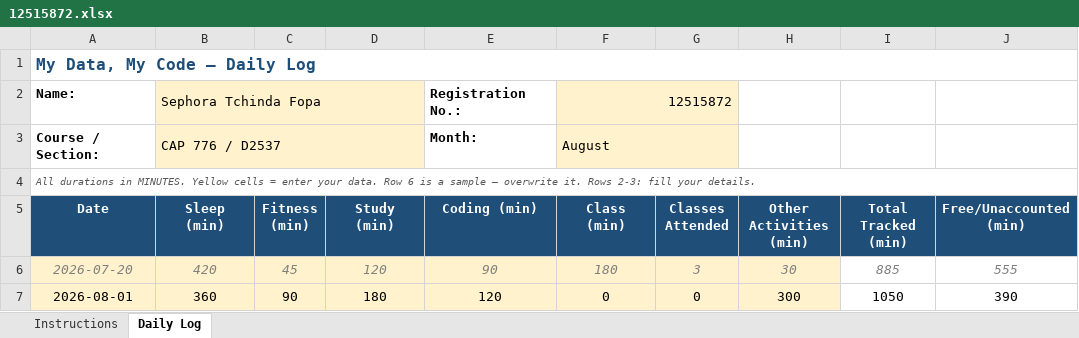
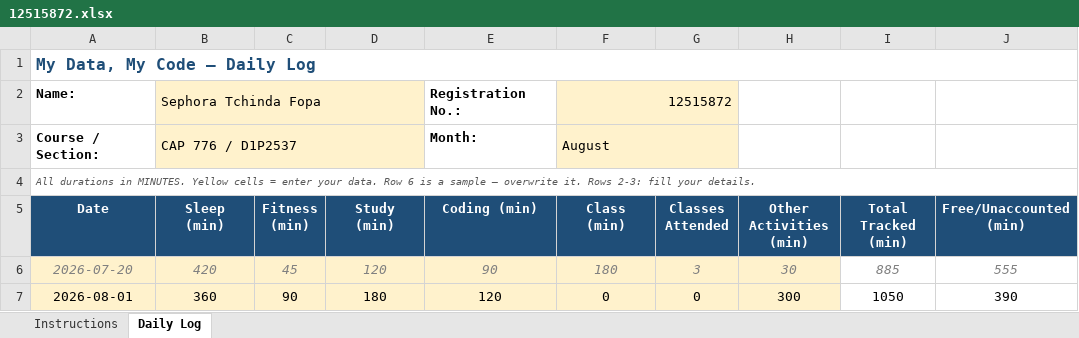
Before and after one commit to sephoratchinda/CAP-776, an Excel workbook: 12515872.xlsx, sheet Daily Log, drawn as a sheet; only a part is shown; values as stored, in another font and other column widths than the file's, no borders; conditional formats not drawn; the diff names each change by its address in the sheet, - before the commit and + after, or states it on an @@ line.

Commit message:
UPdated

```diff
--- a/12515872.xlsx (sheet Daily Log)
+++ b/12515872.xlsx (sheet Daily Log)
-B3 (Sleep (min)): CAP 776 / D2537
+B3 (Sleep (min)): CAP 776 / D1P2537
```
